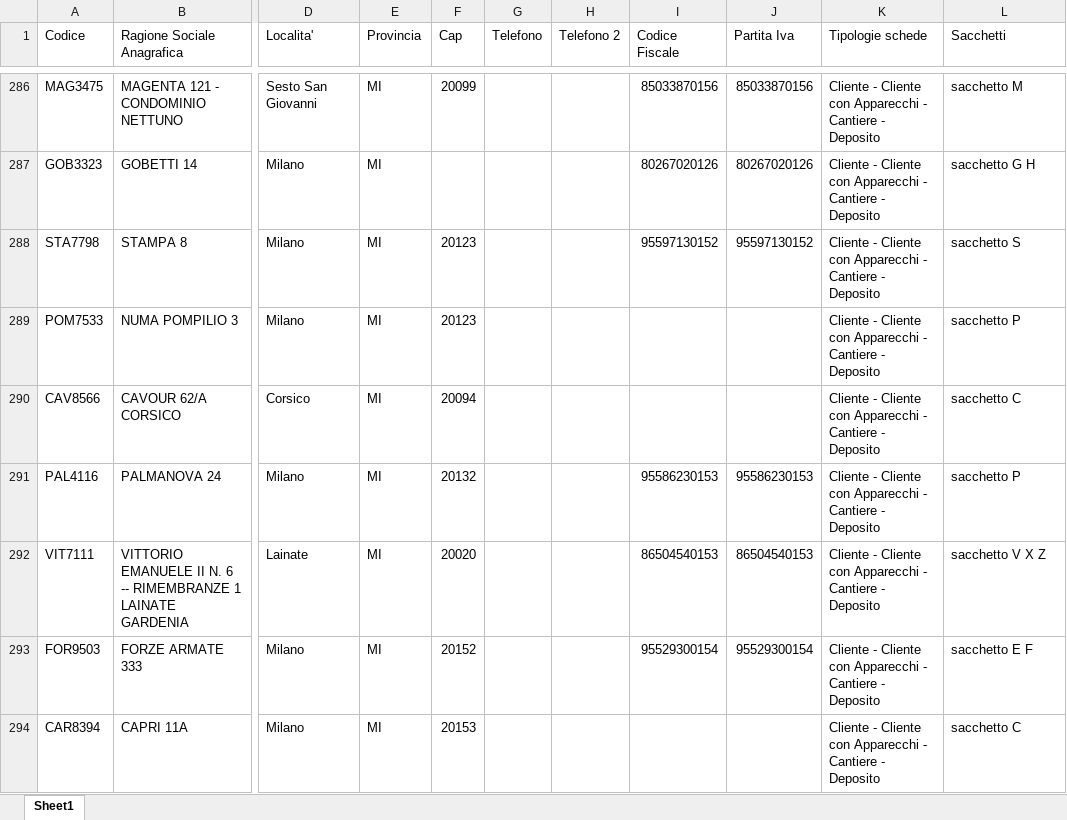
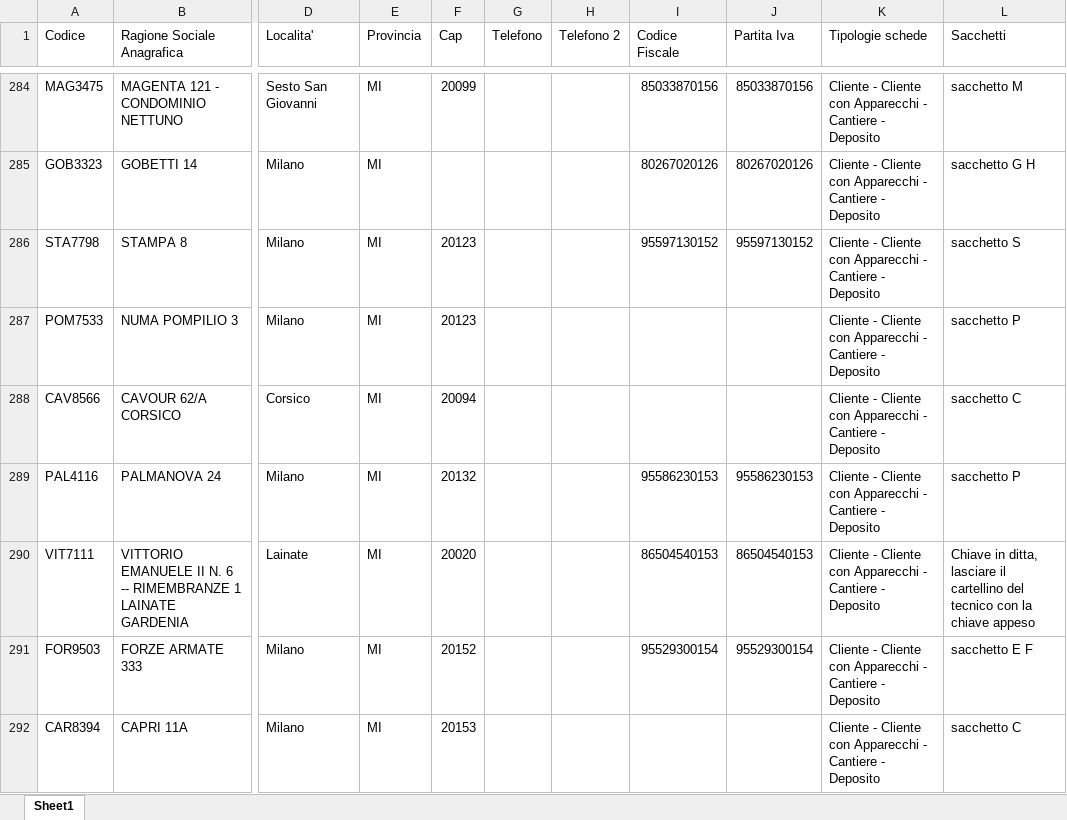
Before and after one commit to decaboservizi/chiavi, an Excel workbook: dati.xlsx, sheet Sheet1, drawn as a sheet; only a part is shown, gaps mark what is left out; values as stored, in another font and other column widths than the file's, no cell formats; addresses are those after the commit; the diff covers the shown part only; the diff names each change by its address in the sheet, - before the commit and + after, or states it on an @@ line.

Commit message:
Add files via upload

```diff
--- a/dati.xlsx (sheet Sheet1)
+++ b/dati.xlsx (sheet Sheet1)
-L290 (Sacchetti): sacchetto V X Z
+L290 (Sacchetti): Chiave in ditta, lasciare il cartellino del tecnico con la chiave appeso
```
Also changed, not shown: 1 added row, 4 removed rows and 20 edited cells elsewhere in this sheet, cell formats.
